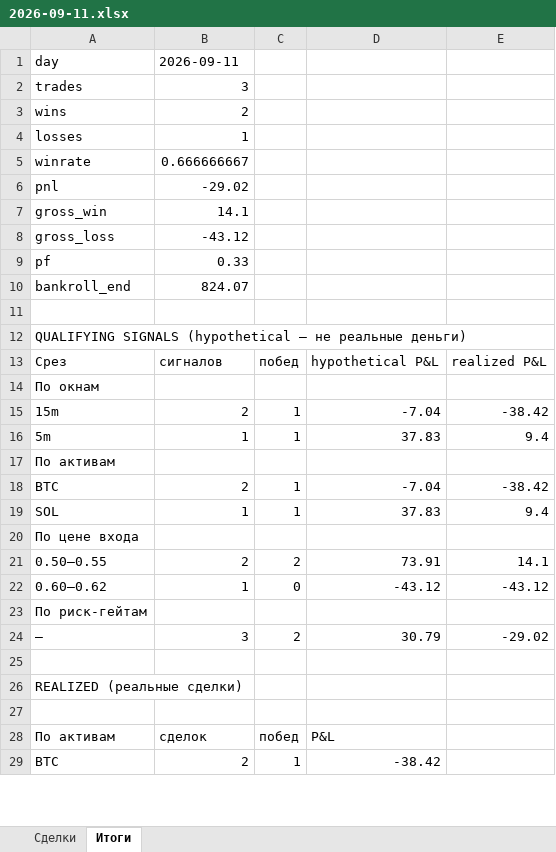
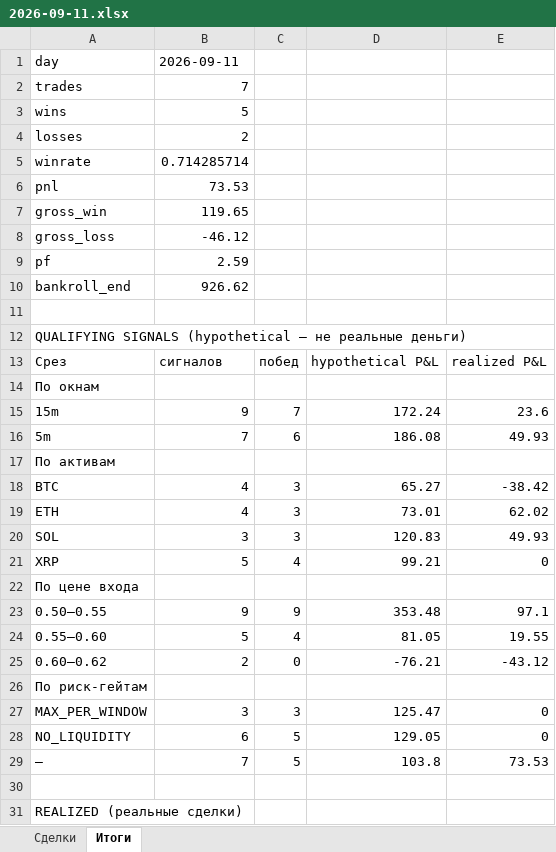
Before and after one commit to n85t594ht5-creator/polybot, an Excel workbook: reports/2026-09-11.xlsx, sheet Итоги, drawn as a sheet; only a part is shown; the shorter side is filled out with more unchanged rows; values as stored, in another font and other column widths than the file's, no borders; removed rows and columns are numbered as before the commit, all else as after; the diff covers the shown part only; the diff names each change by its address in the sheet, - before the commit and + after, or states it on an @@ line.

```diff
--- a/reports/2026-09-11.xlsx (sheet Итоги)
+++ b/reports/2026-09-11.xlsx (sheet Итоги)
-B2: 3
+B2: 7
-B3: 2
+B3: 5
-B4: 1
+B4: 2
-B5: 0.666666667
+B5: 0.714285714
-B6: -29.02
+B6: 73.53
-B7: 14.1
+B7: 119.65
-B8: -43.12
+B8: -46.12
-B9: 0.33
+B9: 2.59
-B10: 824.07
+B10: 926.62
-row 15: 15m | 2 | 1 | -7.04 | -38.42
-row 16: 5m | 1 | 1 | 37.83 | 9.4
+row 15: 15m | 9 | 7 | 172.24 | 23.6
+row 16: 5m | 7 | 6 | 186.08 | 49.93
-B18: 2
+B18: 4
-C18: 1
+C18: 3
-D18: -7.04
+D18: 65.27
-row 19: SOL | 1 | 1 | 37.83 | 9.4
+row 19: ETH | 4 | 3 | 73.01 | 62.02
+row 20: SOL | 3 | 3 | 120.83 | 49.93
+row 21: XRP | 5 | 4 | 99.21 | 0
-row 21: 0.50–0.55 | 2 | 2 | 73.91 | 14.1
+row 23: 0.50–0.55 | 9 | 9 | 353.48 | 97.1
+row 24: 0.55–0.60 | 5 | 4 | 81.05 | 19.55
-B25: 1
+B25: 2
-D25: -43.12
+D25: -76.21
-row 24: — | 3 | 2 | 30.79 | -29.02
+row 27: MAX_PER_WINDOW | 3 | 3 | 125.47 | 0
+row 28: NO_LIQUIDITY | 6 | 5 | 129.05 | 0
+row 29: — | 7 | 5 | 103.8 | 73.53
```
Also changed, not shown: 13 added rows and 7 removed rows elsewhere in this sheet, sheet Сделки, reports/2026-09-10.xlsx, 5 other files.
